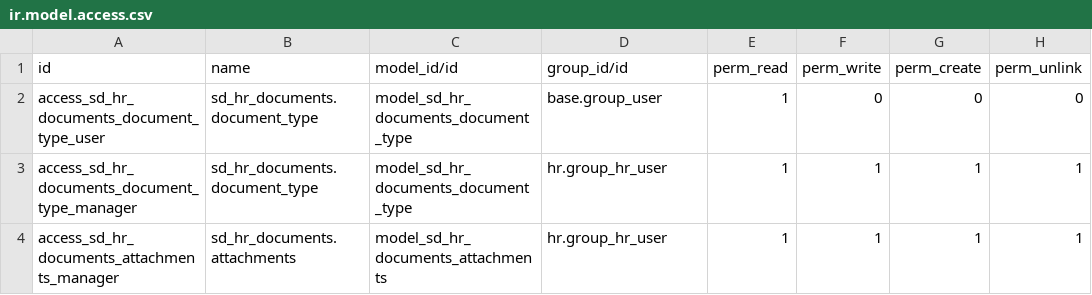
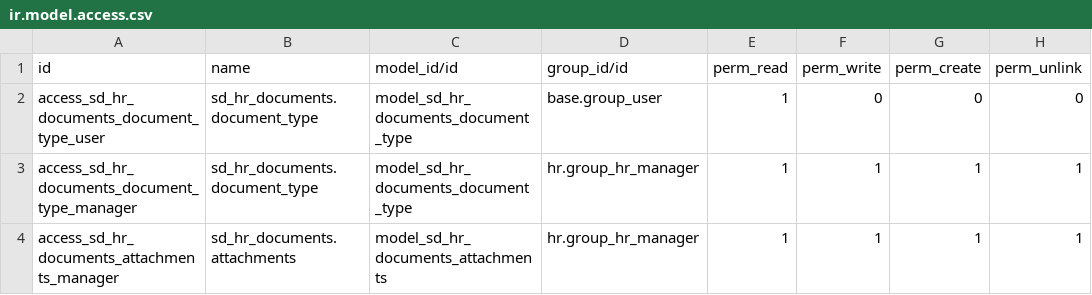
Before and after one commit to giladoo/sd_hr_documents, a CSV file: security/ir.model.access.csv, drawn as a sheet.

```diff
--- a/security/ir.model.access.csv
+++ b/security/ir.model.access.csv
@@ -2,3 +2,3 @@ id,name,model_id/id,group_id/id,perm_read,perm_write,perm_create,perm_unlink
 access_sd_hr_documents_document_type_user,sd_hr_documents.document_type,model_sd_hr_documents_document_type,base.group_user,1,0,0,0
-access_sd_hr_documents_document_type_manager,sd_hr_documents.document_type,model_sd_hr_documents_document_type,hr.group_hr_user,1,1,1,1
-access_sd_hr_documents_attachments_manager,sd_hr_documents.attachments,model_sd_hr_documents_attachments,hr.group_hr_user,1,1,1,1
+access_sd_hr_documents_document_type_manager,sd_hr_documents.document_type,model_sd_hr_documents_document_type,hr.group_hr_manager,1,1,1,1
+access_sd_hr_documents_attachments_manager,sd_hr_documents.attachments,model_sd_hr_documents_attachments,hr.group_hr_manager,1,1,1,1
```
Also changed, not shown: 2 other files.
